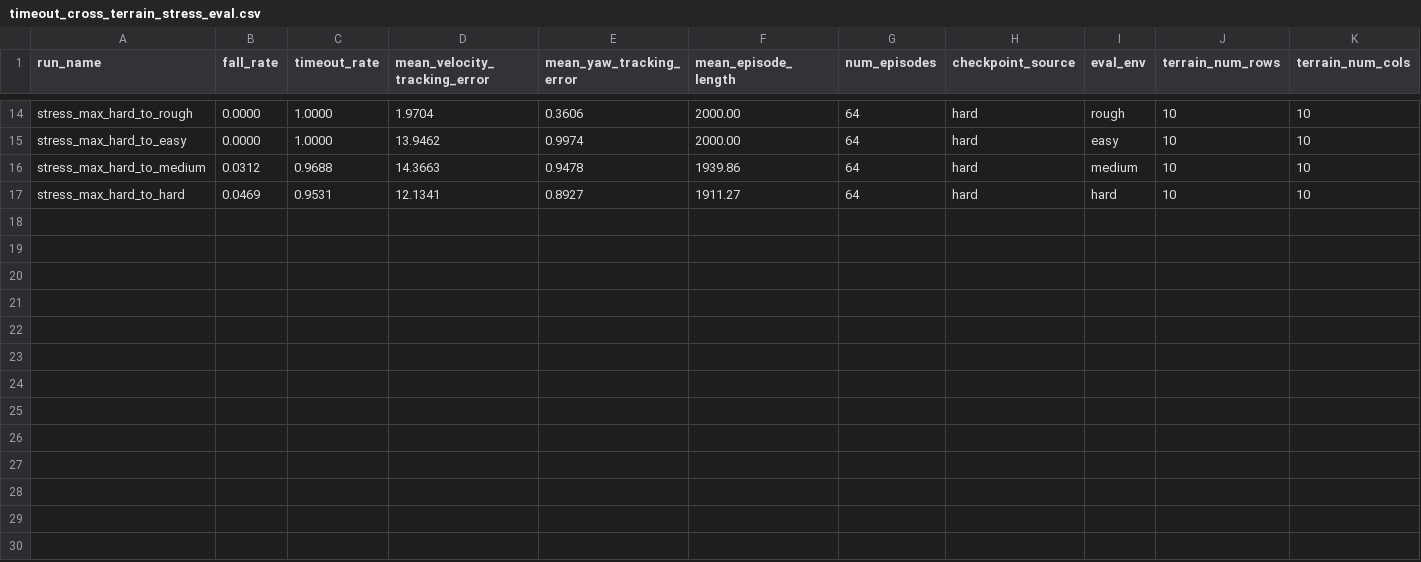
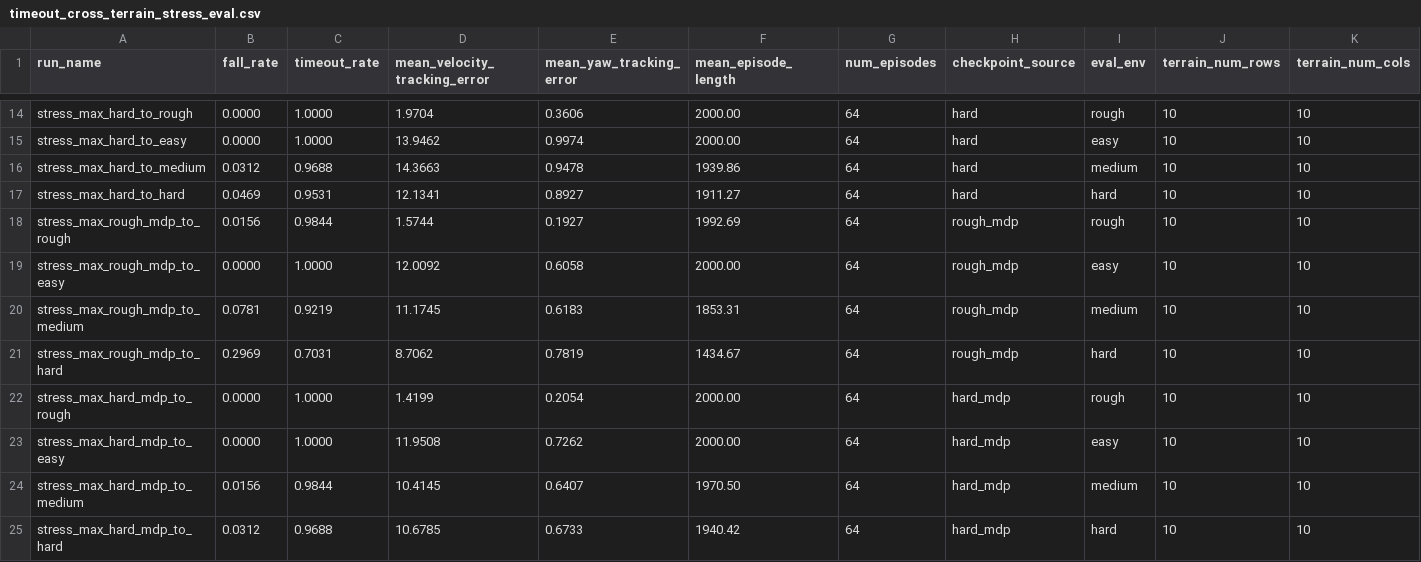
Before and after one commit to shenshan222/g1-parkour-isaaclab, a CSV file: results/metrics/timeout_cross_terrain_stress_eval.csv, drawn as a sheet; only a part is shown, gaps mark what is left out; rows hold the shown columns only; the diff names each change by its address in the sheet, - before the commit and + after, or states it on an @@ line.

```diff
--- a/results/metrics/timeout_cross_terrain_stress_eval.csv
+++ b/results/metrics/timeout_cross_terrain_stress_eval.csv
+row 18: stress_max_rough_mdp_to_rough | 0.0156 | 0.9844 | 1.5744 | 0.1927 | 1992.69 | 64 | rough_mdp | rough | 10 | 10
+row 19: stress_max_rough_mdp_to_easy | 0.0000 | 1.0000 | 12.0092 | 0.6058 | 2000.00 | 64 | rough_mdp | easy | 10 | 10
+row 20: stress_max_rough_mdp_to_medium | 0.0781 | 0.9219 | 11.1745 | 0.6183 | 1853.31 | 64 | rough_mdp | medium | 10 | 10
+row 21: stress_max_rough_mdp_to_hard | 0.2969 | 0.7031 | 8.7062 | 0.7819 | 1434.67 | 64 | rough_mdp | hard | 10 | 10
+row 22: stress_max_hard_mdp_to_rough | 0.0000 | 1.0000 | 1.4199 | 0.2054 | 2000.00 | 64 | hard_mdp | rough | 10 | 10
+row 23: stress_max_hard_mdp_to_easy | 0.0000 | 1.0000 | 11.9508 | 0.7262 | 2000.00 | 64 | hard_mdp | easy | 10 | 10
+row 24: stress_max_hard_mdp_to_medium | 0.0156 | 0.9844 | 10.4145 | 0.6407 | 1970.50 | 64 | hard_mdp | medium | 10 | 10
+row 25: stress_max_hard_mdp_to_hard | 0.0312 | 0.9688 | 10.6785 | 0.6733 | 1940.42 | 64 | hard_mdp | hard | 10 | 10
```
Also changed, not shown: results/metrics/obstacle_crossing_cross_terrain_stress_eval.csv, results/metrics/timeout_cross_terrain_eval.csv, 17 other files.
